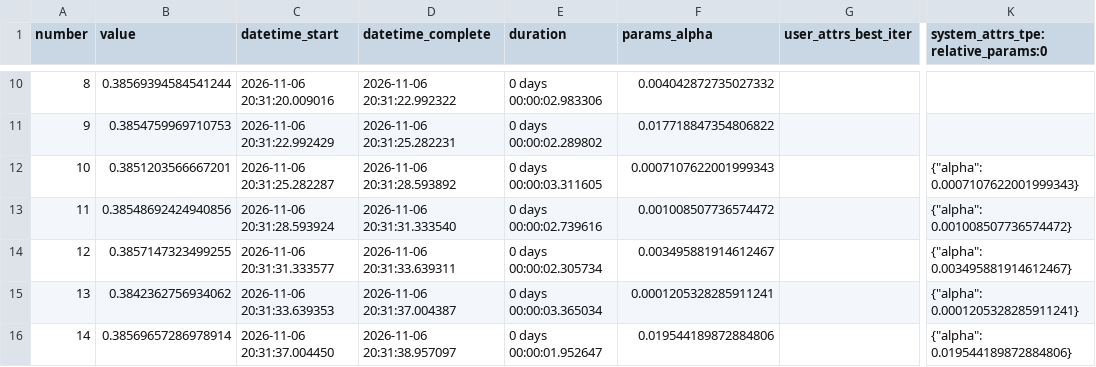
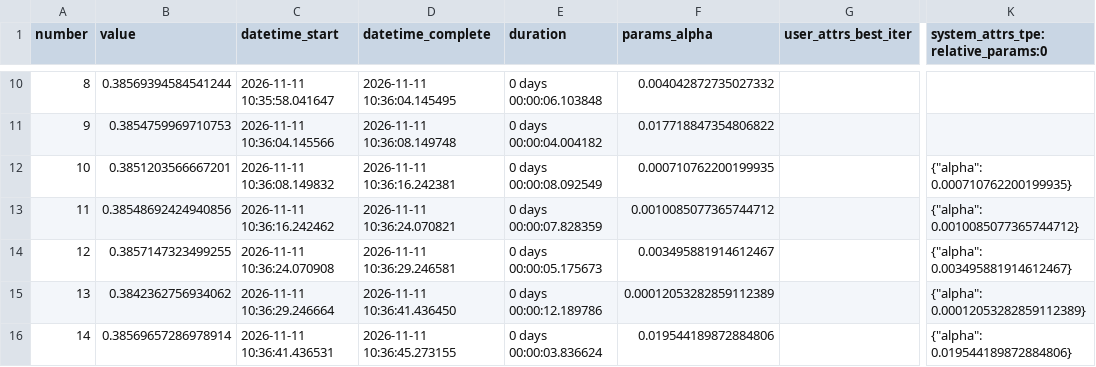
Before and after one commit to f4bms/Horse-Racing-Machine-Learning, a CSV file: results/tuning/clogit_trials.csv, drawn as a sheet; only a part is shown, gaps mark what is left out; the diff covers the shown part only; the diff names each change by its address in the sheet, - before the commit and + after, or states it on an @@ line.

```diff
--- a/results/tuning/clogit_trials.csv
+++ b/results/tuning/clogit_trials.csv
-C10 (datetime_start): 2026-11-06 20:31:20.009016
+C10 (datetime_start): 2026-11-11 10:35:58.041647
-D10 (datetime_complete): 2026-11-06 20:31:22.992322
+D10 (datetime_complete): 2026-11-11 10:36:04.145495
-E10 (duration): 0 days 00:00:02.983306
+E10 (duration): 0 days 00:00:06.103848
-C11 (datetime_start): 2026-11-06 20:31:22.992429
+C11 (datetime_start): 2026-11-11 10:36:04.145566
-D11 (datetime_complete): 2026-11-06 20:31:25.282231
+D11 (datetime_complete): 2026-11-11 10:36:08.149748
-E11 (duration): 0 days 00:00:02.289802
+E11 (duration): 0 days 00:00:04.004182
-C12 (datetime_start): 2026-11-06 20:31:25.282287
+C12 (datetime_start): 2026-11-11 10:36:08.149832
-D12 (datetime_complete): 2026-11-06 20:31:28.593892
+D12 (datetime_complete): 2026-11-11 10:36:16.242381
-E12 (duration): 0 days 00:00:03.311605
+E12 (duration): 0 days 00:00:08.092549
-F12 (params_alpha): 0.0007107622001999343
+F12 (params_alpha): 0.000710762200199935
-K12: {"alpha": 0.0007107622001999343}
+K12: {"alpha": 0.000710762200199935}
-C13 (datetime_start): 2026-11-06 20:31:28.593924
+C13 (datetime_start): 2026-11-11 10:36:16.242462
-D13 (datetime_complete): 2026-11-06 20:31:31.333540
+D13 (datetime_complete): 2026-11-11 10:36:24.070821
-E13 (duration): 0 days 00:00:02.739616
+E13 (duration): 0 days 00:00:07.828359
-F13 (params_alpha): 0.001008507736574472
+F13 (params_alpha): 0.0010085077365744712
-K13: {"alpha": 0.001008507736574472}
+K13: {"alpha": 0.0010085077365744712}
-C14 (datetime_start): 2026-11-06 20:31:31.333577
+C14 (datetime_start): 2026-11-11 10:36:24.070908
-D14 (datetime_complete): 2026-11-06 20:31:33.639311
+D14 (datetime_complete): 2026-11-11 10:36:29.246581
-E14 (duration): 0 days 00:00:02.305734
+E14 (duration): 0 days 00:00:05.175673
-C15 (datetime_start): 2026-11-06 20:31:33.639353
+C15 (datetime_start): 2026-11-11 10:36:29.246664
-D15 (datetime_complete): 2026-11-06 20:31:37.004387
+D15 (datetime_complete): 2026-11-11 10:36:41.436450
-E15 (duration): 0 days 00:00:03.365034
+E15 (duration): 0 days 00:00:12.189786
-F15 (params_alpha): 0.0001205328285911241
+F15 (params_alpha): 0.00012053282859112389
-K15: {"alpha": 0.0001205328285911241}
+K15: {"alpha": 0.00012053282859112389}
-C16 (datetime_start): 2026-11-06 20:31:37.004450
+C16 (datetime_start): 2026-11-11 10:36:41.436531
-D16 (datetime_complete): 2026-11-06 20:31:38.957097
+D16 (datetime_complete): 2026-11-11 10:36:45.273155
-E16 (duration): 0 days 00:00:01.952647
+E16 (duration): 0 days 00:00:03.836624
```
Also changed, not shown: 30 edited cells elsewhere in this file, results/tuning/gbm_binary_trials.csv, results/tuning/lambdamart_trials.csv, 20 other files.
